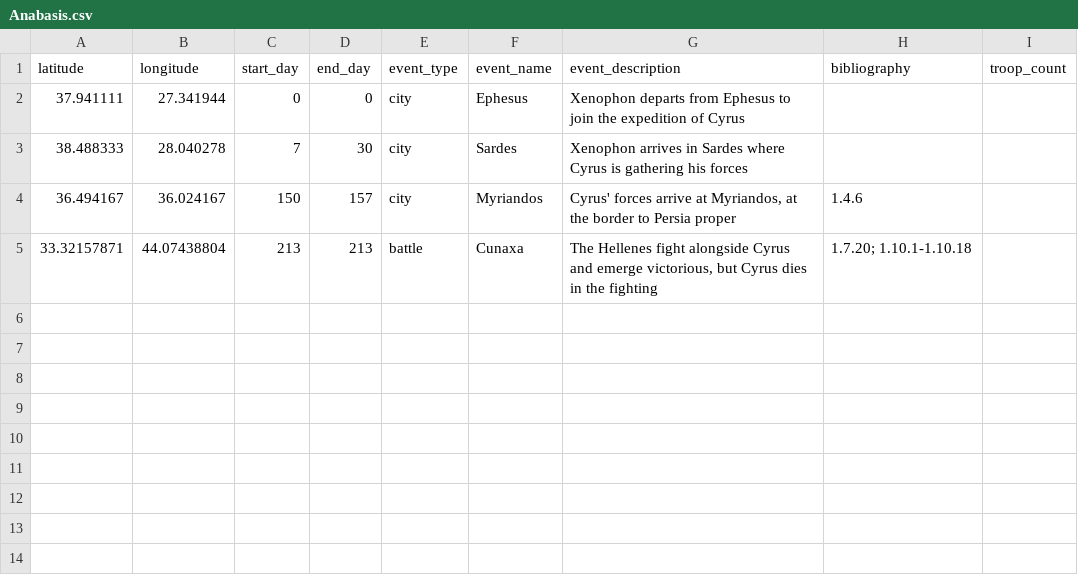
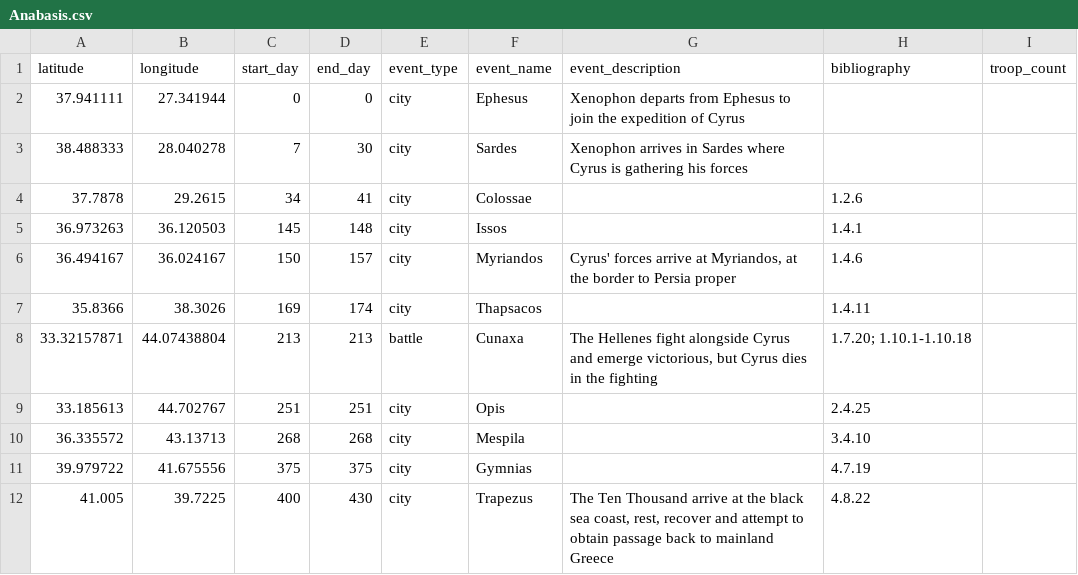
Before and after one commit to Wolololf/anabasis-visualisation, a CSV file: Anabasis.csv, drawn as a sheet; the diff names each change by its address in the sheet, - before the commit and + after, or states it on an @@ line.

Commit message:
Added a few more data points to the map.

```diff
--- a/Anabasis.csv
+++ b/Anabasis.csv
+row 4: 37.7878 | 29.2615 | 34 | 41 | city | Colossae |  | 1.2.6
+row 5: 36.973263 | 36.120503 | 145 | 148 | city | Issos |  | 1.4.1
+row 7: 35.8366 | 38.3026 | 169 | 174 | city | Thapsacos |  | 1.4.11
+row 9: 33.185613 | 44.702767 | 251 | 251 | city | Opis |  | 2.4.25
+row 10: 36.335572 | 43.13713 | 268 | 268 | city | Mespila |  | 3.4.10
+row 11: 39.979722 | 41.675556 | 375 | 375 | city | Gymnias |  | 4.7.19
+row 12: 41.005 | 39.7225 | 400 | 430 | city | Trapezus | The Ten Thousand arrive at the black sea coast, rest, recover and attempt to obtain passage back to mainland Greece | 4.8.22
```
